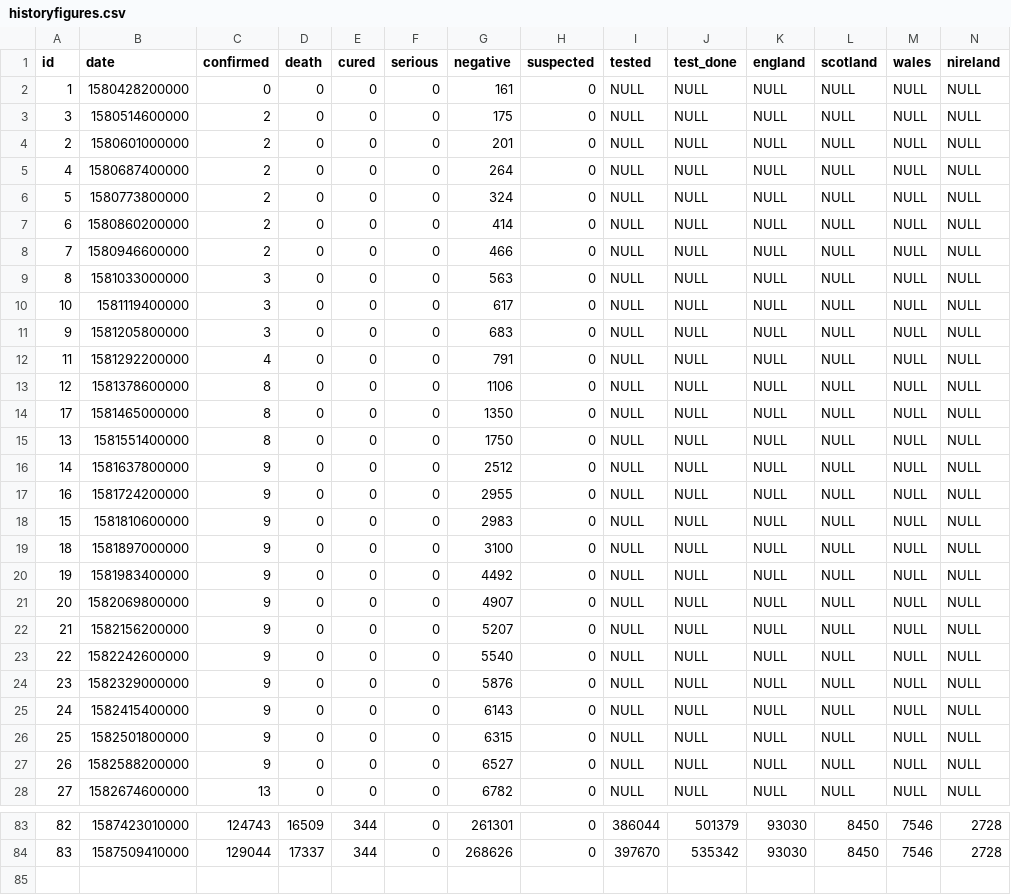
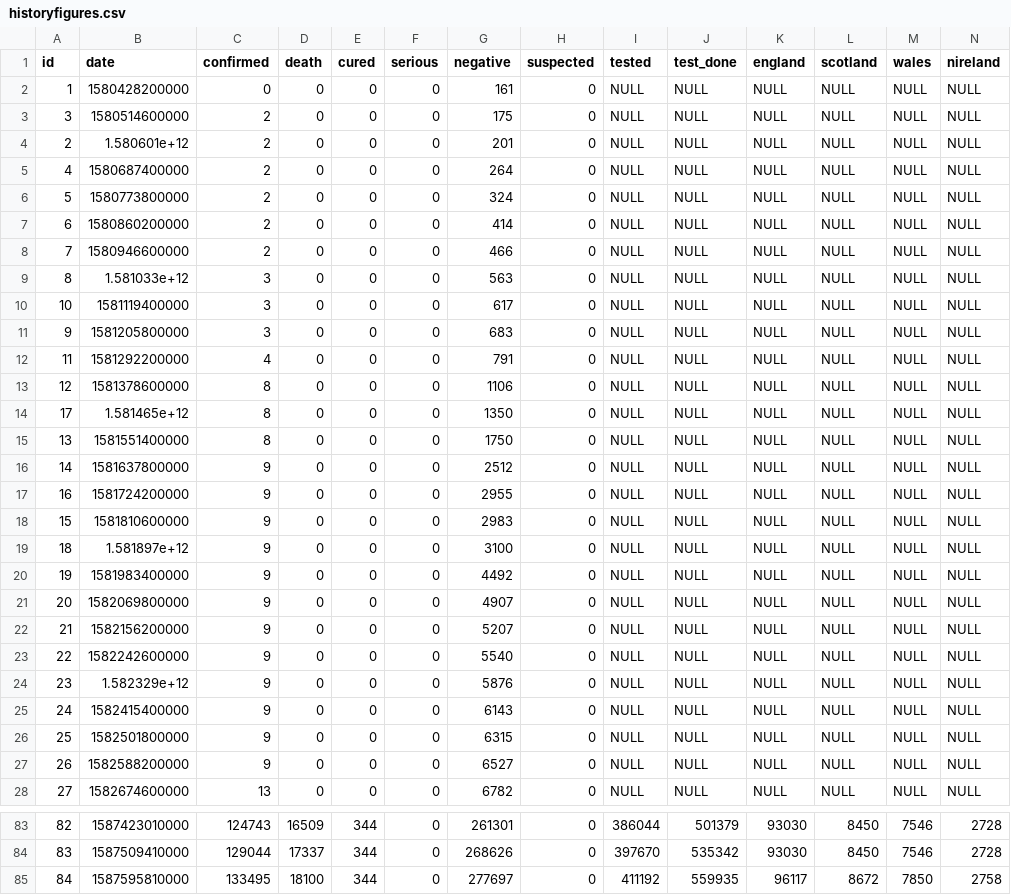
Before and after one commit to raynium/Covid19predict, a CSV file: daraPreProcess/historyfigures.csv, drawn as a sheet; only a part is shown, gaps mark what is left out; the diff covers the shown part only.

```diff
--- a/daraPreProcess/historyfigures.csv
+++ b/daraPreProcess/historyfigures.csv
@@ -3,3 +3,3 @@ id,date,confirmed,death,cured,serious,negative,suspected,tested,test_done,englan
 3,1580514600000,2,0,0,0,175,0,NULL,NULL,NULL,NULL,NULL,NULL
-2,1580601000000,2,0,0,0,201,0,NULL,NULL,NULL,NULL,NULL,NULL
+2,1.580601e+12,2,0,0,0,201,0,NULL,NULL,NULL,NULL,NULL,NULL
 4,1580687400000,2,0,0,0,264,0,NULL,NULL,NULL,NULL,NULL,NULL
@@ -8,3 +8,3 @@ id,date,confirmed,death,cured,serious,negative,suspected,tested,test_done,englan
 7,1580946600000,2,0,0,0,466,0,NULL,NULL,NULL,NULL,NULL,NULL
-8,1581033000000,3,0,0,0,563,0,NULL,NULL,NULL,NULL,NULL,NULL
+8,1.581033e+12,3,0,0,0,563,0,NULL,NULL,NULL,NULL,NULL,NULL
 10,1581119400000,3,0,0,0,617,0,NULL,NULL,NULL,NULL,NULL,NULL
@@ -13,3 +13,3 @@ id,date,confirmed,death,cured,serious,negative,suspected,tested,test_done,englan
 12,1581378600000,8,0,0,0,1106,0,NULL,NULL,NULL,NULL,NULL,NULL
-17,1581465000000,8,0,0,0,1350,0,NULL,NULL,NULL,NULL,NULL,NULL
+17,1.581465e+12,8,0,0,0,1350,0,NULL,NULL,NULL,NULL,NULL,NULL
 13,1581551400000,8,0,0,0,1750,0,NULL,NULL,NULL,NULL,NULL,NULL
@@ -18,3 +18,3 @@ id,date,confirmed,death,cured,serious,negative,suspected,tested,test_done,englan
 15,1581810600000,9,0,0,0,2983,0,NULL,NULL,NULL,NULL,NULL,NULL
-18,1581897000000,9,0,0,0,3100,0,NULL,NULL,NULL,NULL,NULL,NULL
+18,1.581897e+12,9,0,0,0,3100,0,NULL,NULL,NULL,NULL,NULL,NULL
 19,1581983400000,9,0,0,0,4492,0,NULL,NULL,NULL,NULL,NULL,NULL
@@ -23,3 +23,3 @@ id,date,confirmed,death,cured,serious,negative,suspected,tested,test_done,englan
 22,1582242600000,9,0,0,0,5540,0,NULL,NULL,NULL,NULL,NULL,NULL
-23,1582329000000,9,0,0,0,5876,0,NULL,NULL,NULL,NULL,NULL,NULL
+23,1.582329e+12,9,0,0,0,5876,0,NULL,NULL,NULL,NULL,NULL,NULL
 24,1582415400000,9,0,0,0,6143,0,NULL,NULL,NULL,NULL,NULL,NULL
@@ -84 +84,2 @@ id,date,confirmed,death,cured,serious,negative,suspected,tested,test_done,englan
 83,1587509410000,129044,17337,344,0,268626,0,397670,535342,93030,8450,7546,2728
+84,1587595810000,133495,18100,344,0,277697,0,411192,559935,96117,8672,7850,2758
```
Also changed, not shown: 2 edited cells elsewhere in this file, visualisation/germany.csv, visualisation/italy.csv, 6 other files.
